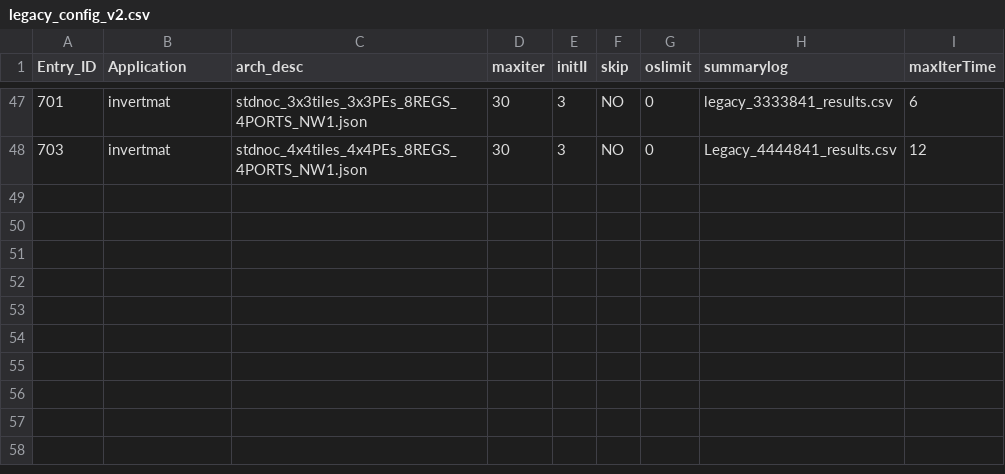
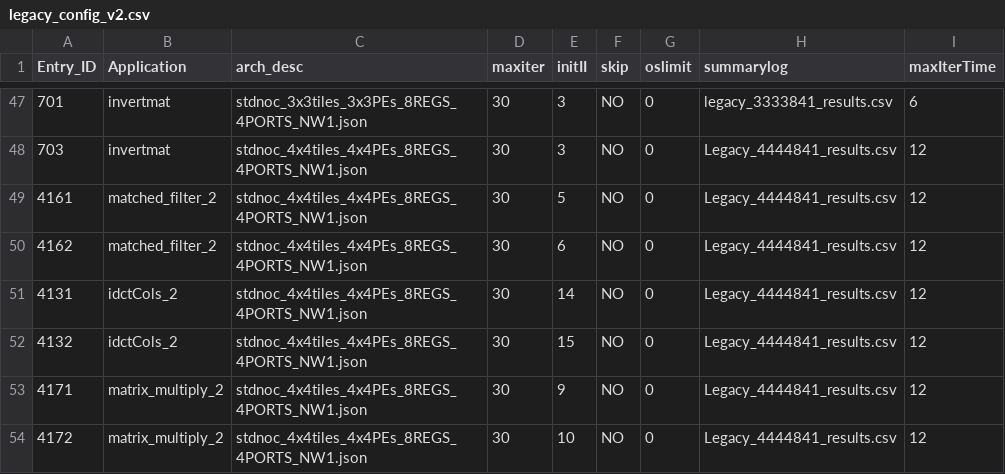
Before and after one commit to Dhananjayadmd/HiMap2_Scripts, a CSV file: legacy_config_v2.csv, drawn as a sheet; only a part is shown, gaps mark what is left out.

Commit message:
adding config

```diff
--- a/legacy_config_v2.csv
+++ b/legacy_config_v2.csv
@@ -48 +48,7 @@ Entry_ID,Application,arch_desc,maxiter,initII,skip,oslimit,summarylog,maxIterTim
 703,invertmat,stdnoc_4x4tiles_4x4PEs_8REGS_4PORTS_NW1.json,30,3,NO,0,Legacy_4444841_results.csv,12
+4161,matched_filter_2,stdnoc_4x4tiles_4x4PEs_8REGS_4PORTS_NW1.json,30,5,NO,0,Legacy_4444841_results.csv,12
+4162,matched_filter_2,stdnoc_4x4tiles_4x4PEs_8REGS_4PORTS_NW1.json,30,6,NO,0,Legacy_4444841_results.csv,12
+4131,idctCols_2,stdnoc_4x4tiles_4x4PEs_8REGS_4PORTS_NW1.json,30,14,NO,0,Legacy_4444841_results.csv,12
+4132,idctCols_2,stdnoc_4x4tiles_4x4PEs_8REGS_4PORTS_NW1.json,30,15,NO,0,Legacy_4444841_results.csv,12
+4171,matrix_multiply_2,stdnoc_4x4tiles_4x4PEs_8REGS_4PORTS_NW1.json,30,9,NO,0,Legacy_4444841_results.csv,12
+4172,matrix_multiply_2,stdnoc_4x4tiles_4x4PEs_8REGS_4PORTS_NW1.json,30,10,NO,0,Legacy_4444841_results.csv,12
```
